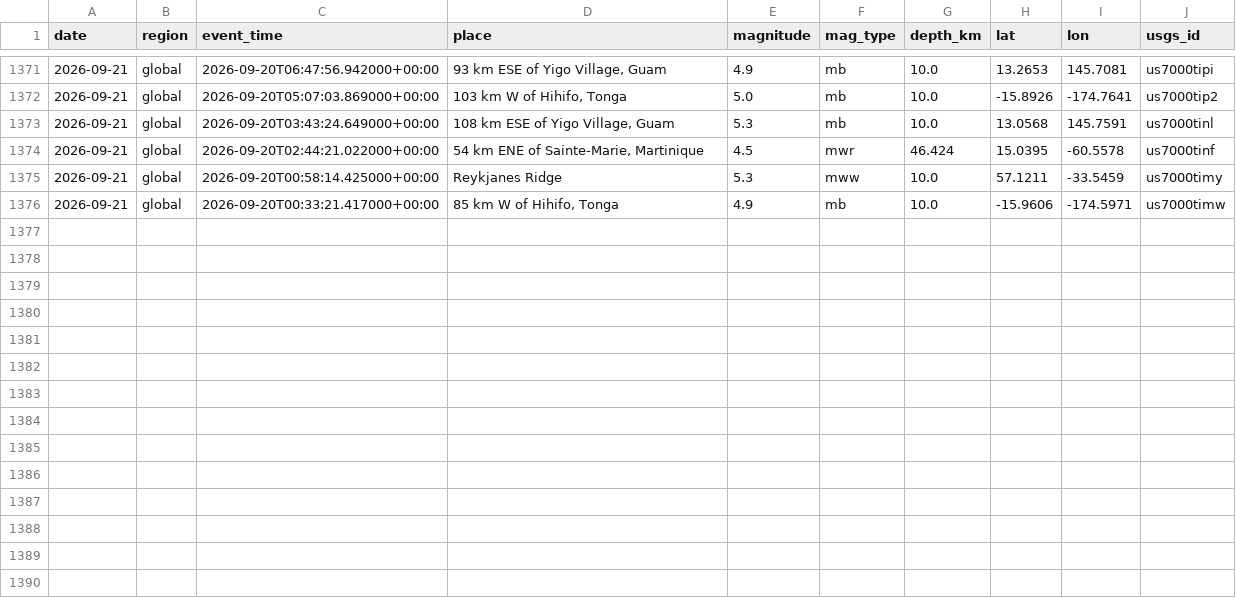
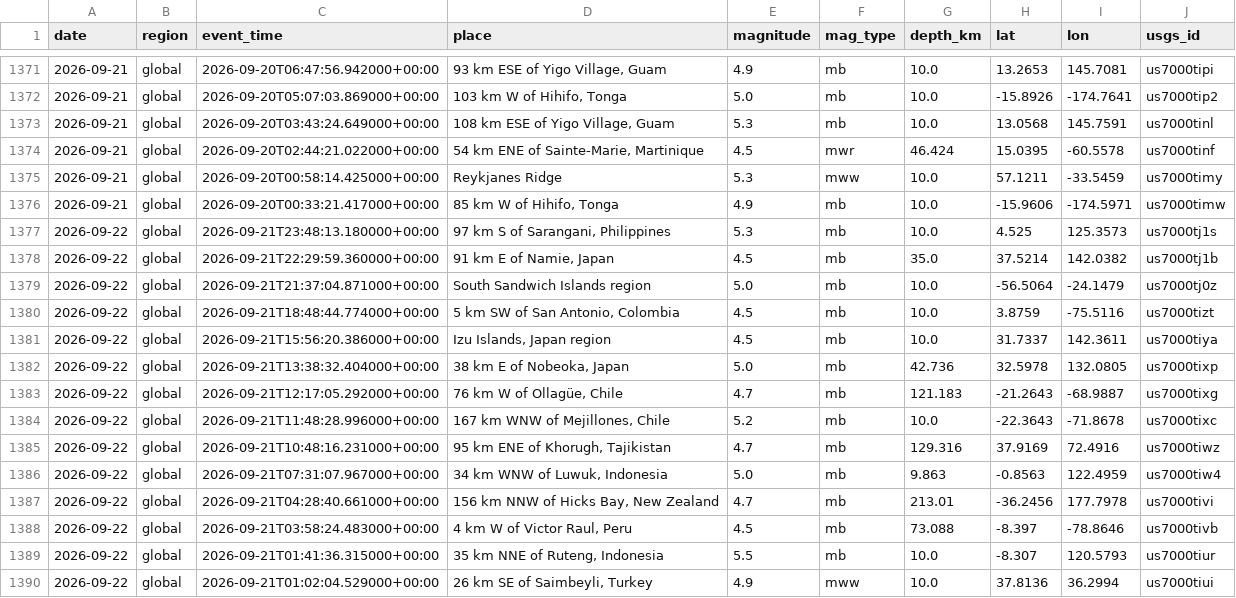
Before and after one commit to icedo724/data_collection, a CSV file: data/environment/earthquakes.csv, drawn as a sheet; only a part is shown, gaps mark what is left out.

```diff
--- a/data/environment/earthquakes.csv
+++ b/data/environment/earthquakes.csv
@@ -1376 +1376,15 @@
 2026-09-21,global,2026-09-20T00:33:21.417000+00:00,"85 km W of Hihifo, Tonga",4.9,mb,10.0,-15.9606,-174.5971,us7000timw
+2026-09-22,global,2026-09-21T23:48:13.180000+00:00,"97 km S of Sarangani, Philippines",5.3,mb,10.0,4.525,125.3573,us7000tj1s
+2026-09-22,global,2026-09-21T22:29:59.360000+00:00,"91 km E of Namie, Japan",4.5,mb,35.0,37.5214,142.0382,us7000tj1b
+2026-09-22,global,2026-09-21T21:37:04.871000+00:00,South Sandwich Islands region,5.0,mb,10.0,-56.5064,-24.1479,us7000tj0z
+2026-09-22,global,2026-09-21T18:48:44.774000+00:00,"5 km SW of San Antonio, Colombia",4.5,mb,10.0,3.8759,-75.5116,us7000tizt
+2026-09-22,global,2026-09-21T15:56:20.386000+00:00,"Izu Islands, Japan region",4.5,mb,10.0,31.7337,142.3611,us7000tiya
+2026-09-22,global,2026-09-21T13:38:32.404000+00:00,"38 km E of Nobeoka, Japan",5.0,mb,42.736,32.5978,132.0805,us7000tixp
+2026-09-22,global,2026-09-21T12:17:05.292000+00:00,"76 km W of Ollagüe, Chile",4.7,mb,121.183,-21.2643,-68.9887,us7000tixg
+2026-09-22,global,2026-09-21T11:48:28.996000+00:00,"167 km WNW of Mejillones, Chile",5.2,mb,10.0,-22.3643,-71.8678,us7000tixc
+2026-09-22,global,2026-09-21T10:48:16.231000+00:00,"95 km ENE of Khorugh, Tajikistan",4.7,mb,129.316,37.9169,72.4916,us7000tiwz
+2026-09-22,global,2026-09-21T07:31:07.967000+00:00,"34 km WNW of Luwuk, Indonesia",5.0,mb,9.863,-0.8563,122.4959,us7000tiw4
+2026-09-22,global,2026-09-21T04:28:40.661000+00:00,"156 km NNW of Hicks Bay, New Zealand",4.7,mb,213.01,-36.2456,177.7978,us7000tivi
+2026-09-22,global,2026-09-21T03:58:24.483000+00:00,"4 km W of Victor Raul, Peru",4.5,mb,73.088,-8.397,-78.8646,us7000tivb
+2026-09-22,global,2026-09-21T01:41:36.315000+00:00,"35 km NNE of Ruteng, Indonesia",5.5,mb,10.0,-8.307,120.5793,us7000tiur
+2026-09-22,global,2026-09-21T01:02:04.529000+00:00,"26 km SE of Saimbeyli, Turkey",4.9,mww,10.0,37.8136,36.2994,us7000tiui
```
Also changed, not shown: data/environment/air_quality.csv, data/environment/weather.csv, 8 other files.
